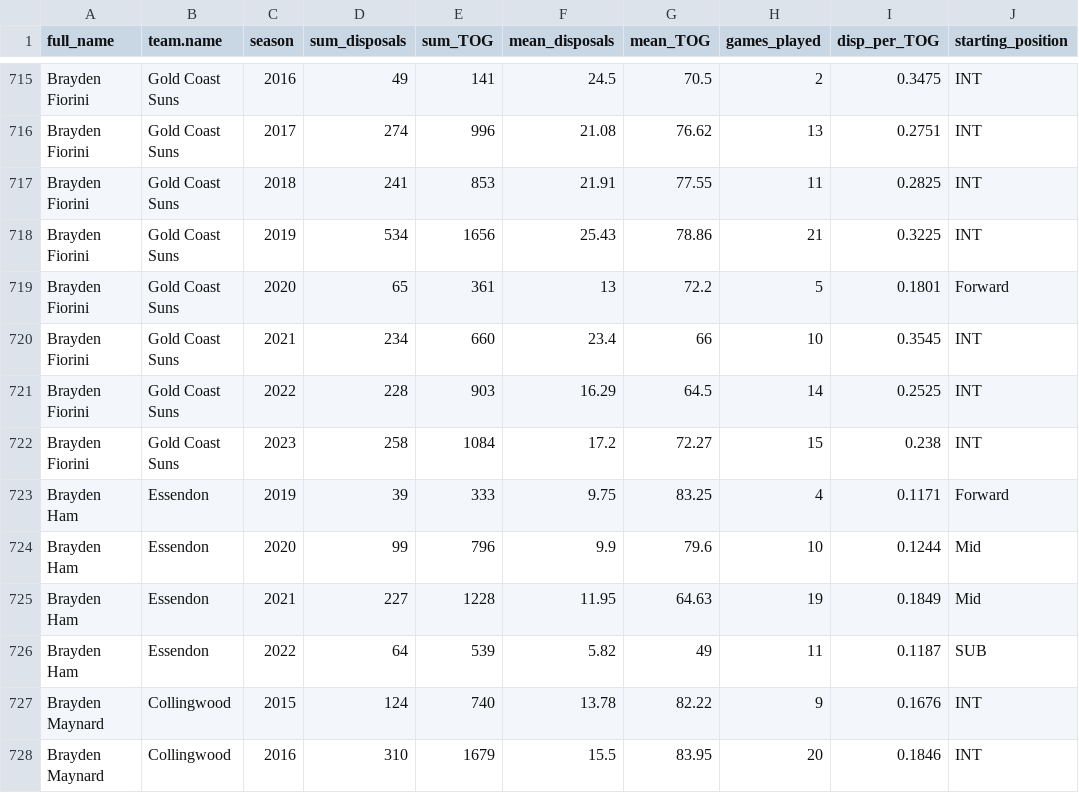
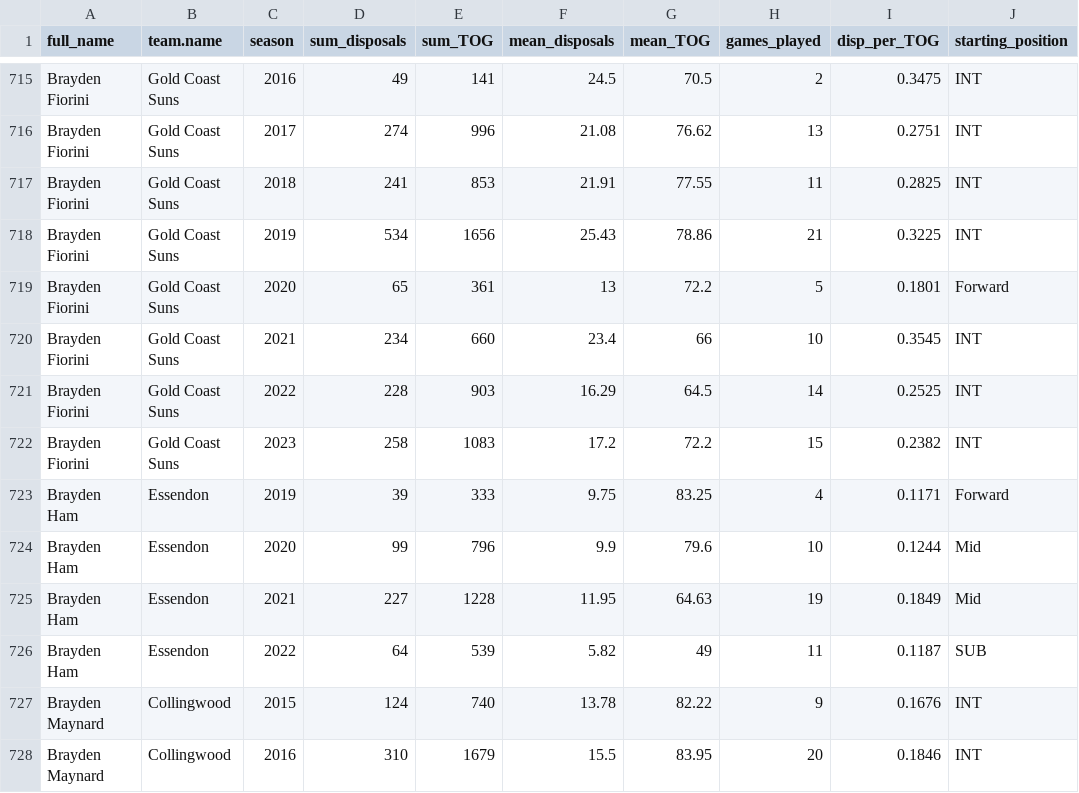
Before and after one commit to albtree/afl_disposals_by_week, a CSV file: player_disp_tog.csv, drawn as a sheet; only a part is shown, gaps mark what is left out.

```diff
--- a/player_disp_tog.csv
+++ b/player_disp_tog.csv
@@ -721,3 +721,3 @@
 "Brayden Fiorini","Gold Coast Suns",2022,228,903,16.29,64.5,14,0.2525,"INT"
-"Brayden Fiorini","Gold Coast Suns",2023,258,1084,17.2,72.27,15,0.238,"INT"
+"Brayden Fiorini","Gold Coast Suns",2023,258,1083,17.2,72.2,15,0.2382,"INT"
 "Brayden Ham","Essendon",2019,39,333,9.75,83.25,4,0.1171,"Forward"
```
Also changed, not shown: player_stats_2023.csv.
